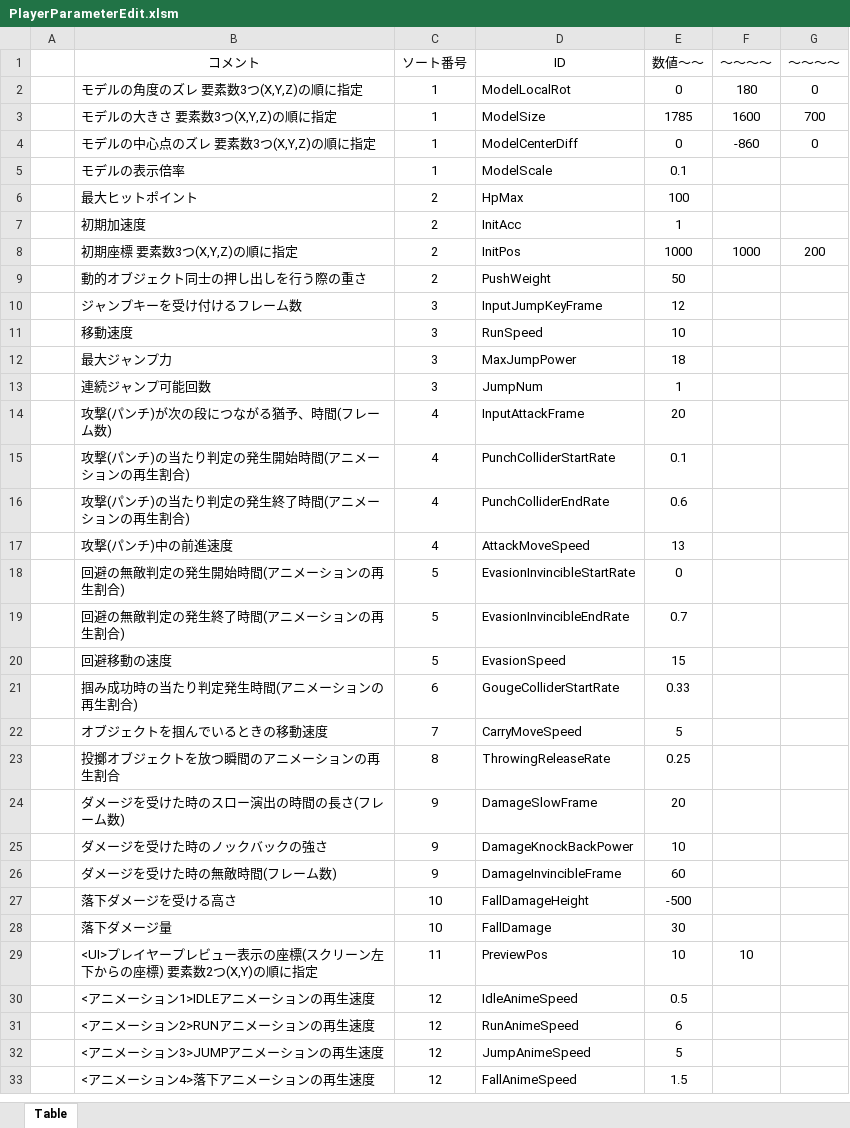
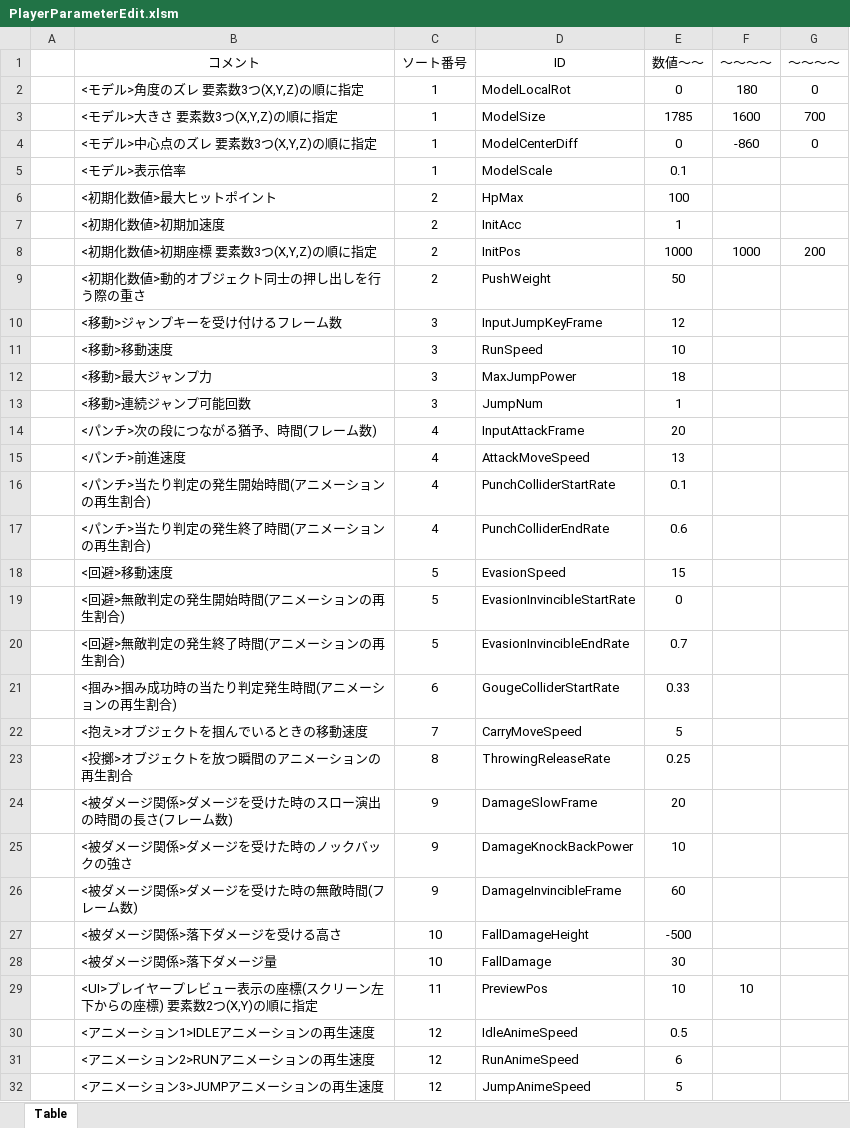
Before and after one commit to TakumiFujisawa0609/apc-game-works-2025-2416081, an Excel workbook: Project/Data/Parameter/Player/PlayerParameterEdit.xlsm, sheet Table, drawn as a sheet; only a part is shown; the shorter side is filled out with more unchanged rows; values as stored, in another font and other column widths than the file's, no borders; charts and pictures not drawn; removed rows and columns are numbered as before the commit, all else as after; the diff covers the shown part only; the diff names each change by its address in the sheet, - before the commit and + after, or states it on an @@ line.

```diff
--- a/Project/Data/Parameter/Player/PlayerParameterEdit.xlsm (sheet Table)
+++ b/Project/Data/Parameter/Player/PlayerParameterEdit.xlsm (sheet Table)
-B2 (コメント): モデルの角度のズレ 要素数3つ(X,Y,Z)の順に指定
+B2 (コメント): <モデル>角度のズレ 要素数3つ(X,Y,Z)の順に指定
-B3 (コメント): モデルの大きさ 要素数3つ(X,Y,Z)の順に指定
+B3 (コメント): <モデル>大きさ 要素数3つ(X,Y,Z)の順に指定
-B4 (コメント): モデルの中心点のズレ 要素数3つ(X,Y,Z)の順に指定
+B4 (コメント): <モデル>中心点のズレ 要素数3つ(X,Y,Z)の順に指定
-B5 (コメント): モデルの表示倍率
+B5 (コメント): <モデル>表示倍率
-B6 (コメント): 最大ヒットポイント
+B6 (コメント): <初期化数値>最大ヒットポイント
-B7 (コメント): 初期加速度
+B7 (コメント): <初期化数値>初期加速度
-B8 (コメント): 初期座標 要素数3つ(X,Y,Z)の順に指定
+B8 (コメント): <初期化数値>初期座標 要素数3つ(X,Y,Z)の順に指定
-B9 (コメント): 動的オブジェクト同士の押し出しを行う際の重さ
+B9 (コメント): <初期化数値>動的オブジェクト同士の押し出しを行う際の重さ
-B10 (コメント): ジャンプキーを受け付けるフレーム数
+B10 (コメント): <移動>ジャンプキーを受け付けるフレーム数
-B11 (コメント): 移動速度
+B11 (コメント): <移動>移動速度
-B12 (コメント): 最大ジャンプ力
+B12 (コメント): <移動>最大ジャンプ力
-B13 (コメント): 連続ジャンプ可能回数
+B13 (コメント): <移動>連続ジャンプ可能回数
-B14 (コメント): 攻撃(パンチ)が次の段につながる猶予、時間(フレーム数)
+B14 (コメント): <パンチ>次の段につながる猶予、時間(フレーム数)
+row 15:  | <パンチ>前進速度 | 4 | AttackMoveSpeed | 13
-B16 (コメント): 攻撃(パンチ)の当たり判定の発生開始時間(アニメーションの再生割合)
+B16 (コメント): <パンチ>当たり判定の発生開始時間(アニメーションの再生割合)
-B17 (コメント): 攻撃(パンチ)の当たり判定の発生終了時間(アニメーションの再生割合)
+B17 (コメント): <パンチ>当たり判定の発生終了時間(アニメーションの再生割合)
-row 17:  | 攻撃(パンチ)中の前進速度 | 4 | AttackMoveSpeed | 13
+row 18:  | <回避>移動速度 | 5 | EvasionSpeed | 15
-B19 (コメント): 回避の無敵判定の発生開始時間(アニメーションの再生割合)
+B19 (コメント): <回避>無敵判定の発生開始時間(アニメーションの再生割合)
-B20 (コメント): 回避の無敵判定の発生終了時間(アニメーションの再生割合)
+B20 (コメント): <回避>無敵判定の発生終了時間(アニメーションの再生割合)
-row 20:  | 回避移動の速度 | 5 | EvasionSpeed | 15
-B21 (コメント): 掴み成功時の当たり判定発生時間(アニメーションの再生割合)
+B21 (コメント): <掴み>掴み成功時の当たり判定発生時間(アニメーションの再生割合)
-B22 (コメント): オブジェクトを掴んでいるときの移動速度
+B22 (コメント): <抱え>オブジェクトを掴んでいるときの移動速度
-B23 (コメント): 投擲オブジェクトを放つ瞬間のアニメーションの再生割合
+B23 (コメント): <投擲>オブジェクトを放つ瞬間のアニメーションの再生割合
-B24 (コメント): ダメージを受けた時のスロー演出の時間の長さ(フレーム数)
+B24 (コメント): <被ダメージ関係>ダメージを受けた時のスロー演出の時間の長さ(フレーム数)
-B25 (コメント): ダメージを受けた時のノックバックの強さ
+B25 (コメント): <被ダメージ関係>ダメージを受けた時のノックバックの強さ
-B26 (コメント): ダメージを受けた時の無敵時間(フレーム数)
+B26 (コメント): <被ダメージ関係>ダメージを受けた時の無敵時間(フレーム数)
-B27 (コメント): 落下ダメージを受ける高さ
+B27 (コメント): <被ダメージ関係>落下ダメージを受ける高さ
-B28 (コメント): 落下ダメージ量
+B28 (コメント): <被ダメージ関係>落下ダメージ量
```
Also changed, not shown: 2 added rows elsewhere in this sheet, 5 other files.
